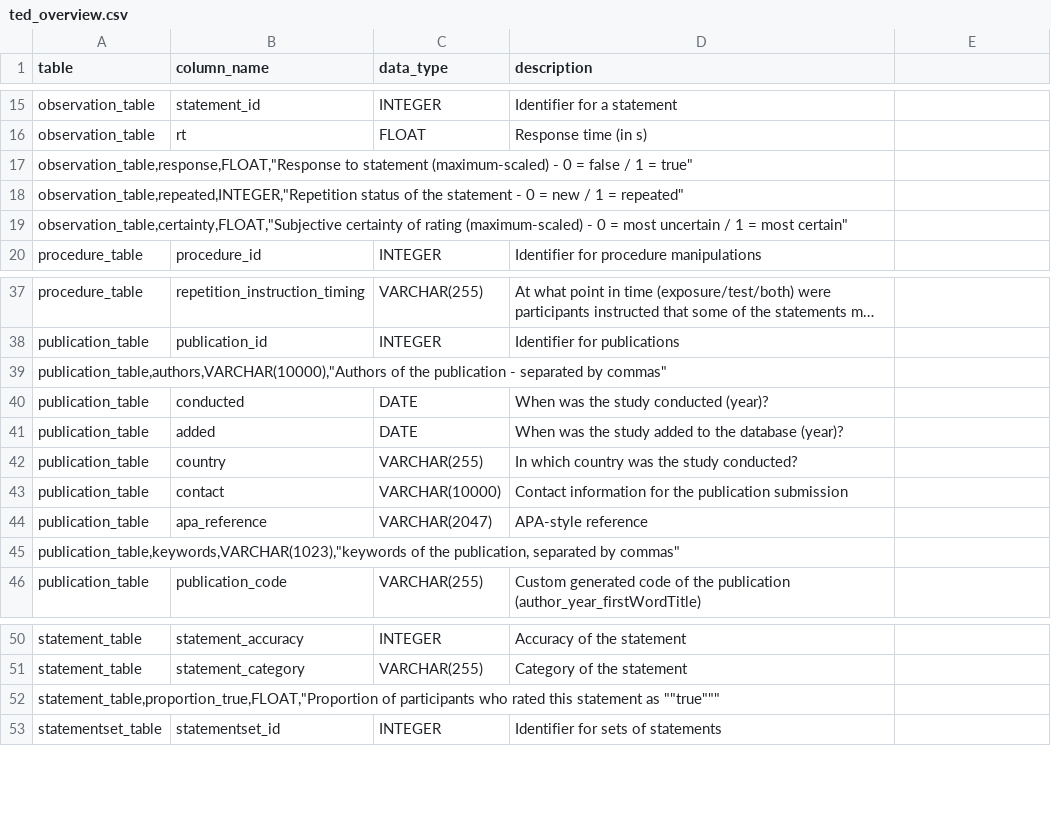
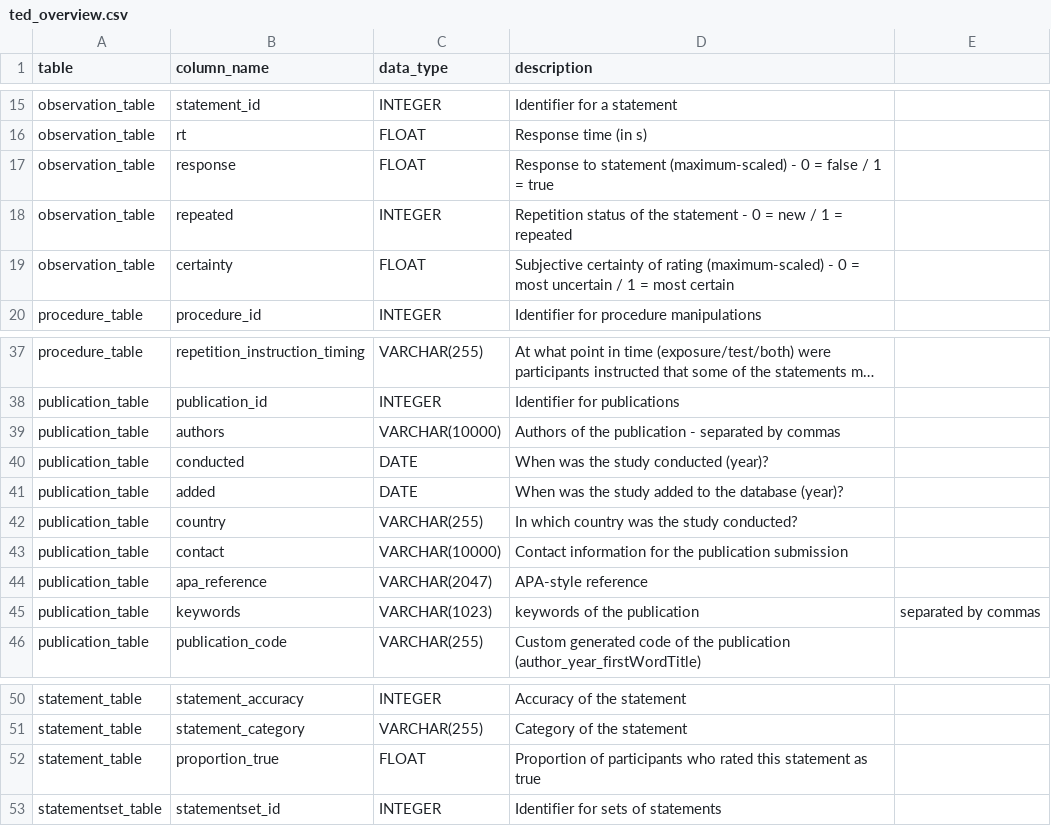
Before and after one commit to SLesche/ted-site, a CSV file: src/ted_overview.csv, drawn as a sheet; only a part is shown, gaps mark what is left out; long unchanged cells end in …; removed rows and columns are numbered as before the commit, all else as after; the diff names each change by its address in the sheet, - before the commit and + after, or states it on an @@ line.

Commit message:
fix variable overview

```diff
--- a/src/ted_overview.csv
+++ b/src/ted_overview.csv
-row 17: observation_table,response,FLOAT,"Response to statement (maximum-scaled) - 0 = false / 1 = true"
-row 18: observation_table,repeated,INTEGER,"Repetition status of the statement - 0 = new / 1 = repeated"
-row 19: observation_table,certainty,FLOAT,"Subjective certainty of rating (maximum-scaled) - 0 = most uncertain / 1 = most certain"
+row 17: observation_table | response | FLOAT | Response to statement (maximum-scaled) - 0 = false / 1 = true
+row 18: observation_table | repeated | INTEGER | Repetition status of the statement - 0 = new / 1 = repeated
+row 19: observation_table | certainty | FLOAT | Subjective certainty of rating (maximum-scaled) - 0 = most uncertain / 1 = most certain
-row 39: publication_table,authors,VARCHAR(10000),"Authors of the publication - separated by commas"
+row 39: publication_table | authors | VARCHAR(10000) | Authors of the publication - separated by commas
-row 45: publication_table,keywords,VARCHAR(1023),"keywords of the publication, separated by commas"
+row 45: publication_table | keywords | VARCHAR(1023) | keywords of the publication | separated by commas
-row 52: statement_table,proportion_true,FLOAT,"Proportion of participants who rated this statement as ""true"""
+row 52: statement_table | proportion_true | FLOAT | Proportion of participants who rated this statement as true
```
Also changed, not shown: 3 other files.
